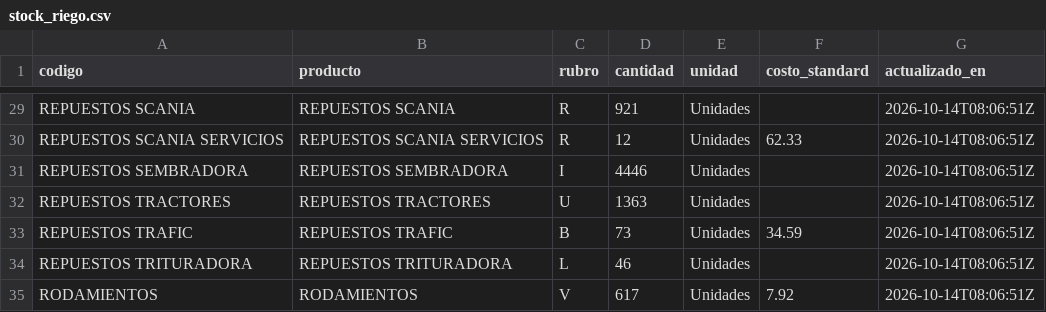
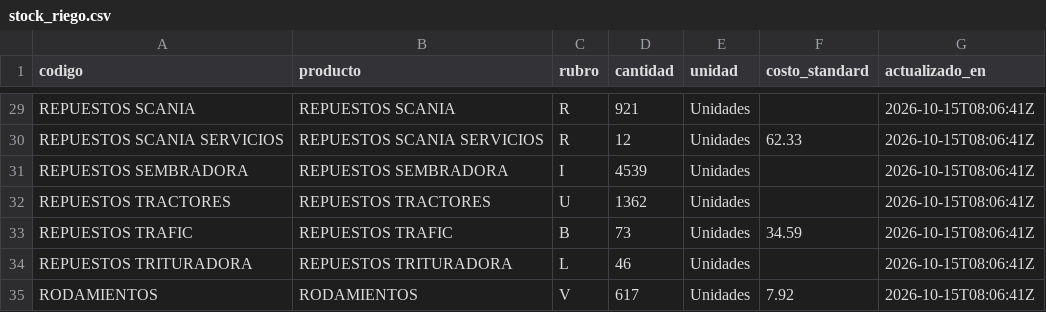
Before and after one commit to veronriosj/panel-tolloche, a CSV file: data/stock_riego.csv, drawn as a sheet; only a part is shown, gaps mark what is left out; the diff covers the shown part only; the diff names each change by its address in the sheet, - before the commit and + after, or states it on an @@ line.

```diff
--- a/data/stock_riego.csv
+++ b/data/stock_riego.csv
-G29:G35 (actualizado_en): 2026-10-14T08:06:51Z
+G29:G35 (actualizado_en): 2026-10-15T08:06:41Z
-D31 (cantidad): 4446
+D31 (cantidad): 4539
-D32 (cantidad): 1363
+D32 (cantidad): 1362
```
Also changed, not shown: 34 edited cells elsewhere in this file, 5 other files.
